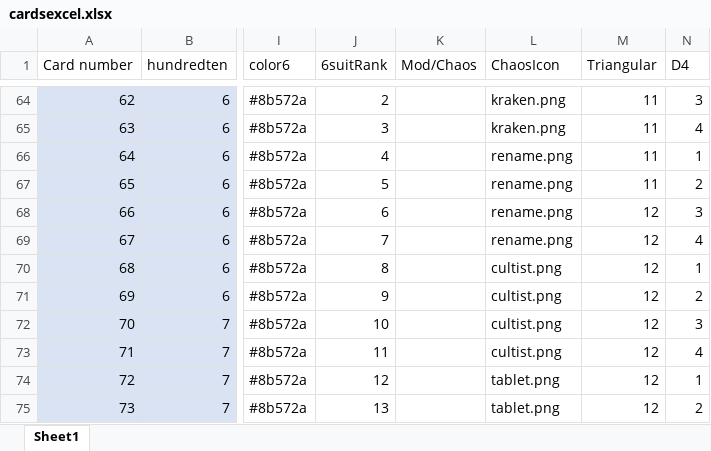
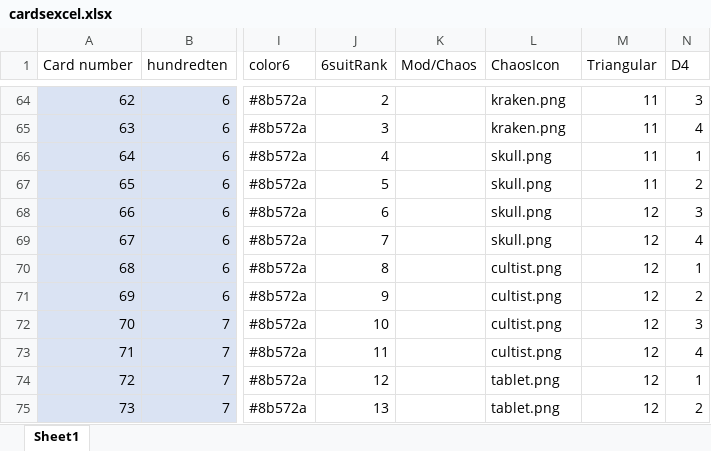
Before and after one commit to SnepShark/Deck-of-Many-Dice-1.0, an Excel workbook: Deck of Dice Assets/cardsexcel.xlsx, sheet Sheet1, drawn as a sheet; only a part is shown, gaps mark what is left out; values as stored, in another font and other column widths than the file's, no borders; the diff names each change by its address in the sheet, - before the commit and + after, or states it on an @@ line.

Commit message:
Changed L66:L69 in cardsexcel.xlsx to skull.png
Also updated 240backup.xlsx to avoid confusion, though that version is still out of date in other respects.

```diff
--- a/Deck of Dice Assets/cardsexcel.xlsx (sheet Sheet1)
+++ b/Deck of Dice Assets/cardsexcel.xlsx (sheet Sheet1)
-L66:L69 (ChaosIcon): rename.png
+L66:L69 (ChaosIcon): skull.png
```
Also changed, not shown: Deck of Dice Assets/240backup.xlsx.
